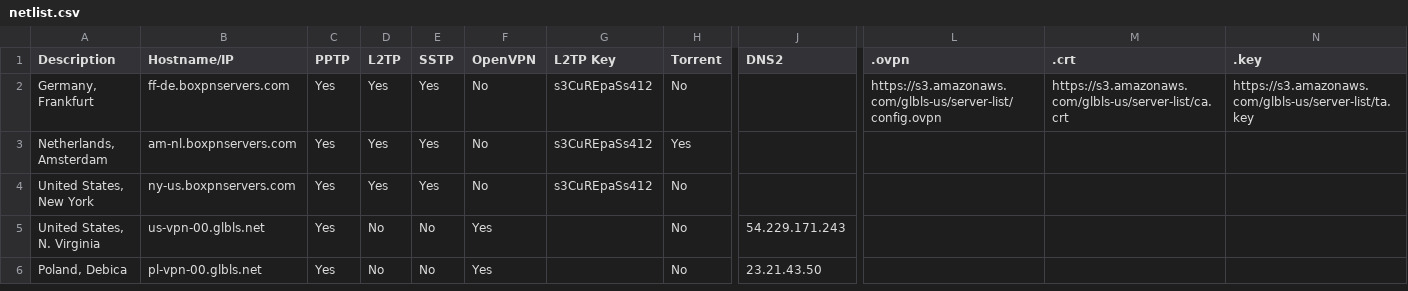
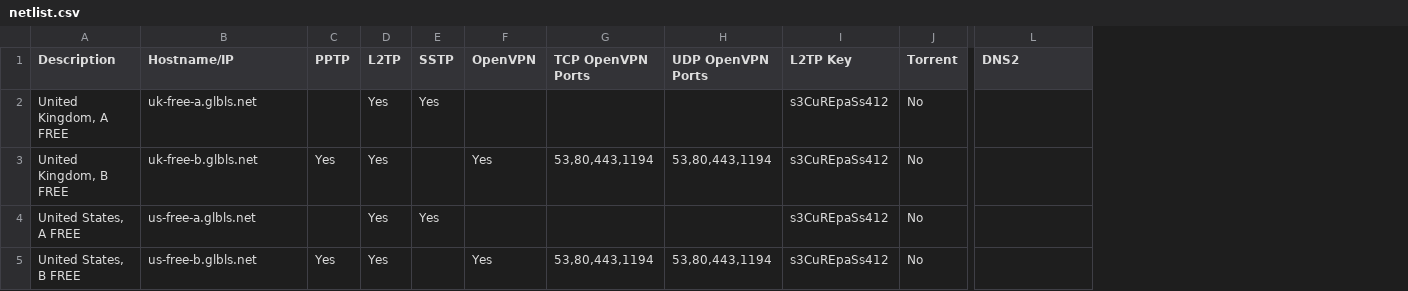
Before and after one commit to AzanovAA/VPNLayer_CMake, a CSV file: Mac/Bin/netlist.csv, drawn as a sheet; only a part is shown, gaps mark what is left out; removed rows and columns are numbered as before the commit, all else as after; rows hold the shown columns only; the diff names each change by its address in the sheet, - before the commit and + after, or states it on an @@ line.

```diff
--- a/Mac/Bin/netlist.csv
+++ b/Mac/Bin/netlist.csv
+column G (TCP OpenVPN Ports), row 5: 53,80,443,1194
+column H (UDP OpenVPN Ports), row 5: 53,80,443,1194
-column L (.ovpn), row 2: https://s3.amazonaws.com/glbls-us/server-list/config.ovpn
-column M (.crt), row 2: https://s3.amazonaws.com/glbls-us/server-list/ca.crt
-column N (.key), row 2: https://s3.amazonaws.com/glbls-us/server-list/ta.key
+row 2: United Kingdom, A FREE | uk-free-a.glbls.net |  | Yes | Yes |  |  |  | s3CuREpaSs412 | No
+row 3: United Kingdom, B FREE | uk-free-b.glbls.net | Yes | Yes |  | Yes | 53,80,443,1194 | 53,80,443,1194 | s3CuREpaSs412 | No
-A4 (Description): Germany, Frankfurt
+A4 (Description): United States, A FREE
-B4 (Hostname/IP): ff-de.boxpnservers.com
+B4 (Hostname/IP): us-free-a.glbls.net
-C4 (PPTP): Yes
+C4 (PPTP): (empty)
-F4 (OpenVPN): No
+F4 (OpenVPN): (empty)
-row 3: Netherlands, Amsterdam | am-nl.boxpnservers.com | Yes | Yes | Yes | No | s3CuREpaSs412 | Yes
-A5 (Description): United States, New York
+A5 (Description): United States, B FREE
-B5 (Hostname/IP): ny-us.boxpnservers.com
+B5 (Hostname/IP): us-free-b.glbls.net
-E5 (SSTP): Yes
+E5 (SSTP): (empty)
-F5 (OpenVPN): No
+F5 (OpenVPN): Yes
-row 5: United States, N. Virginia | us-vpn-00.glbls.net | Yes | No | No | Yes |  | No | 54.229.171.243
-row 6: Poland, Debica | pl-vpn-00.glbls.net | Yes | No | No | Yes |  | No | 23.21.43.50
```
Also changed, not shown: 3 other files.
